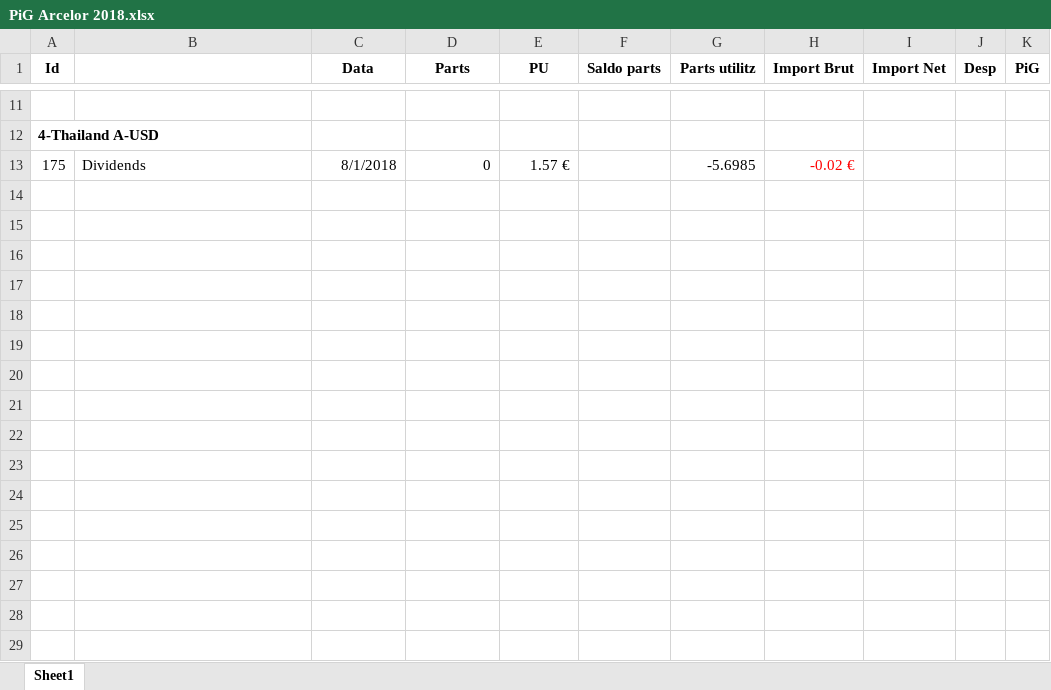
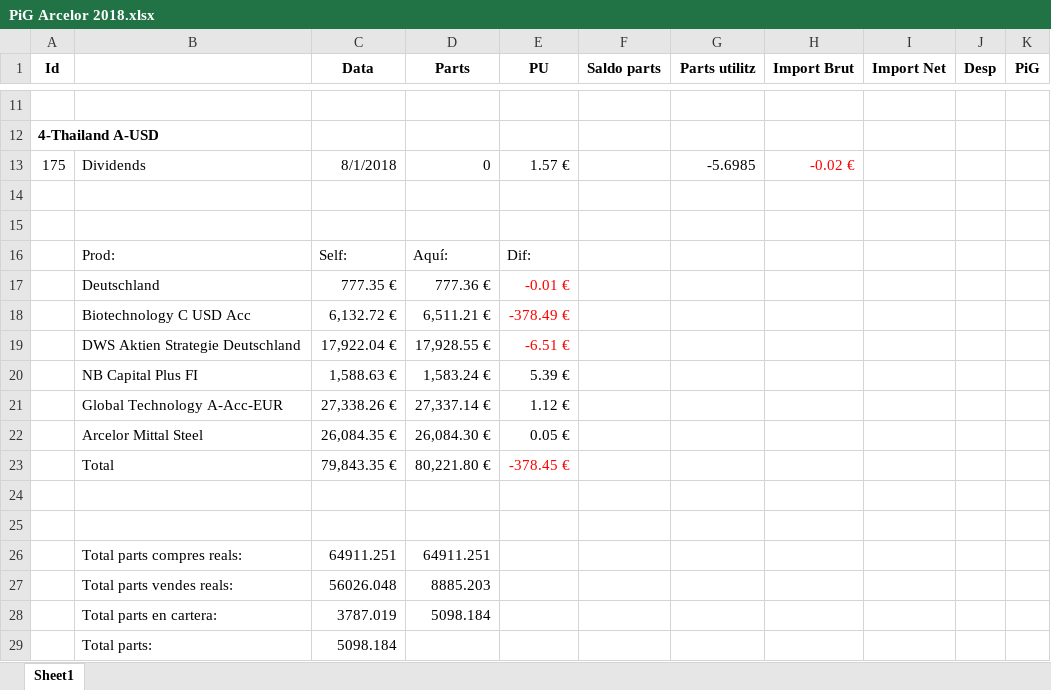
Before and after one commit to naoj61/InversionsV2.1, an Excel workbook: Docs/PiG Arcelor 2018.xlsx, sheet Sheet1, drawn as a sheet; only a part is shown, gaps mark what is left out; values as stored, in another font and other column widths than the file's, no borders; the diff names each change by its address in the sheet, - before the commit and + after, or states it on an @@ line.

```diff
--- a/Docs/PiG Arcelor 2018.xlsx (sheet Sheet1)
+++ b/Docs/PiG Arcelor 2018.xlsx (sheet Sheet1)
+row 14: (empty)
+row 15: (empty)
+row 16:  | Prod: | Self: | Aquí: | Dif:
+row 17:  | Deutschland | 777.35 € | 777.36 € | -0.01 €
+row 18:  | Biotechnology C USD Acc | 6,132.72 € | 6,511.21 € | -378.49 €
+row 19:  | DWS Aktien Strategie Deutschland | 17,922.04 € | 17,928.55 € | -6.51 €
+row 20:  | NB Capital Plus FI | 1,588.63 € | 1,583.24 € | 5.39 €
+row 21:  | Global Technology A-Acc-EUR | 27,338.26 € | 27,337.14 € | 1.12 €
+row 22:  | Arcelor Mittal Steel | 26,084.35 € | 26,084.30 € | 0.05 €
+row 23:  | Total | 79,843.35 € | 80,221.80 € | -378.45 €
+row 24: (empty)
+row 25: (empty)
+row 26:  | Total parts compres reals: | 64911.251 | 64911.251
+row 27:  | Total parts vendes reals: | 56026.048 | 8885.203
+row 28:  | Total parts en cartera: | 3787.019 | 5098.184
+row 29:  | Total parts: | 5098.184
```
Also changed, not shown: 5 other files.
